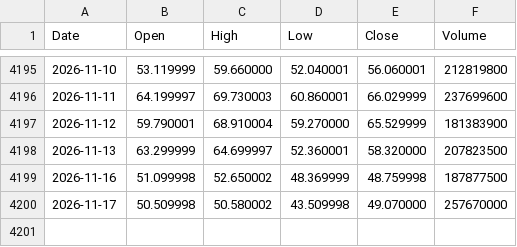
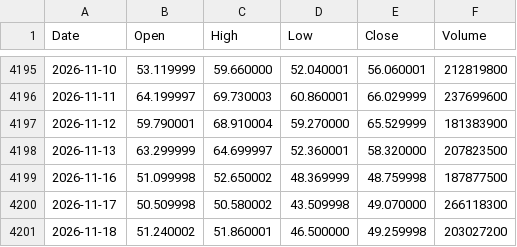
Before and after one commit to jabcho10/dailyorder, a CSV file: data/SOXL_OHLC.csv, drawn as a sheet; only a part is shown, gaps mark what is left out.

```diff
--- a/data/SOXL_OHLC.csv
+++ b/data/SOXL_OHLC.csv
@@ -4199,2 +4199,3 @@ Date,Open,High,Low,Close,Volume
 2026-11-16,51.099998,52.650002,48.369999,48.759998,187877500
-2026-11-17,50.509998,50.580002,43.509998,49.070000,257670000
+2026-11-17,50.509998,50.580002,43.509998,49.070000,266118300
+2026-11-18,51.240002,51.860001,46.500000,49.259998,203027200
```
Also changed, not shown: data/SOXS_OHLC.csv, data/qqq_regime.csv, 2 other files.
